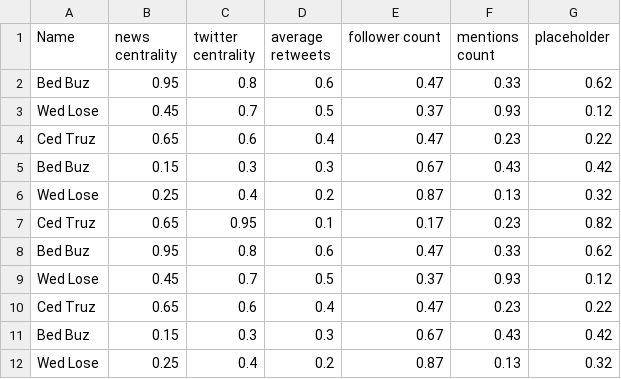
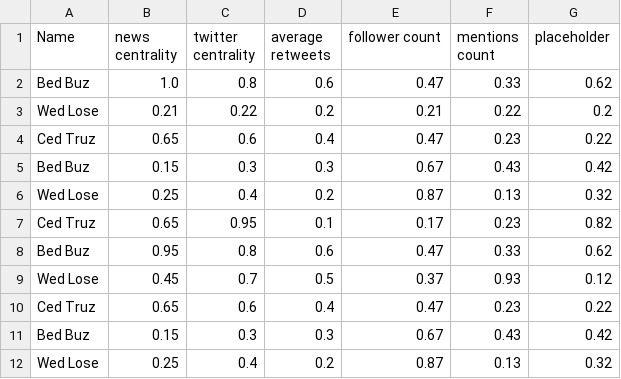
Before and after one commit to sosuperic/chatscan, a CSV file: data/test_data.csv, drawn as a sheet.

```diff
--- a/data/test_data.csv
+++ b/data/test_data.csv
@@ -1,4 +1,4 @@
 Name,news centrality,twitter centrality,average retweets,follower count,mentions count,placeholder
-Bed Buz,0.95,0.8,0.6,0.47,0.33,0.62
-Wed Lose,0.45,0.7,0.5,0.37,0.93,0.12
+Bed Buz,1.0,0.8,0.6,0.47,0.33,0.62
+Wed Lose,0.21,0.22,0.2,0.21,0.22,0.2
 Ced Truz,0.65,0.6,0.4,0.47,0.23,0.22
```
Also changed, not shown: 1 other file.
